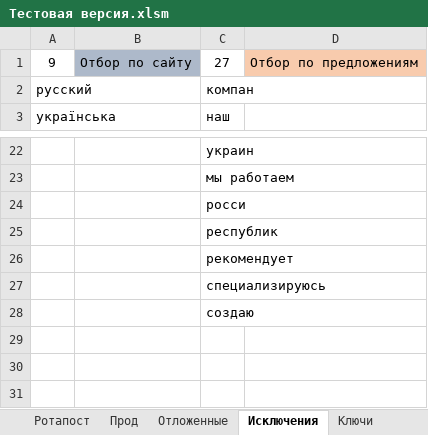
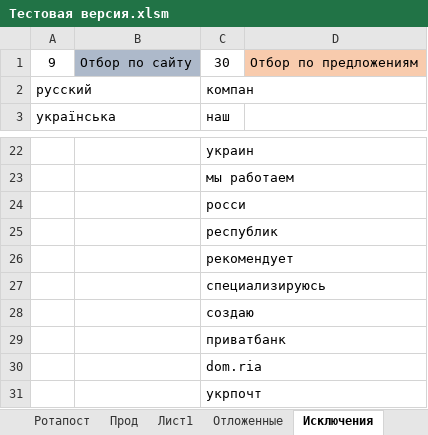
Before and after one commit to Goodron1981/MyMacros-master, an Excel workbook: Тестовая версия.xlsm, sheet Исключения, drawn as a sheet; only a part is shown, gaps mark what is left out; values as stored, in another font and other column widths than the file's, no borders; the diff names each change by its address in the sheet, - before the commit and + after, or states it on an @@ line.

```diff
--- a/Тестовая версия.xlsm (sheet Исключения)
+++ b/Тестовая версия.xlsm (sheet Исключения)
+sheet tab: Лист1
-C1: 27
+C1: 30
+row 29:  |  | приватбанк
+row 30:  |  | dom.ria
+row 31:  |  | укрпочт
```
Also changed, not shown: sheet Прод, sheet Ротапост.
